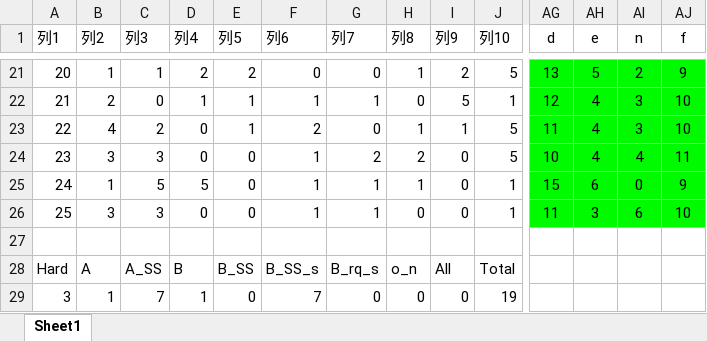
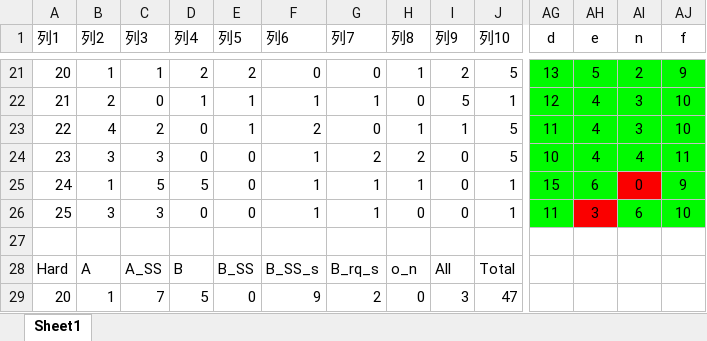
Before and after one commit to kon96/Research, an Excel workbook: output/penalty 20.xlsm, sheet Sheet1, drawn as a sheet; only a part is shown, gaps mark what is left out; values as stored, in another font and other column widths than the file's, no borders; charts and pictures and table styles not drawn; removed rows and columns are numbered as before the commit, all else as after; rows hold the shown columns only; the diff names each change by its address in the sheet, - before the commit and + after, or states it on an @@ line.

```diff
--- a/output/penalty 20.xlsm (sheet Sheet1)
+++ b/output/penalty 20.xlsm (sheet Sheet1)
-AI25 fill: #00FA00
+AI25 fill: #FA0000
-AH26 fill: #00FA00
+AH26 fill: #FA0000
-row 29: 3 | 1 | 7 | 1 | 0 | 7 | 0 | 0 | 0 | 19
+row 29: 20 | 1 | 7 | 5 | 0 | 9 | 2 | 0 | 3 | 47
```
Also changed, not shown: charts or pictures, output/penalty.xlsm, 2 other files.
